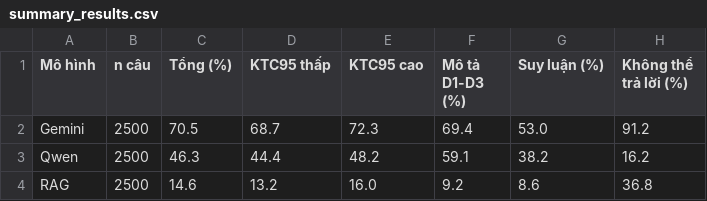
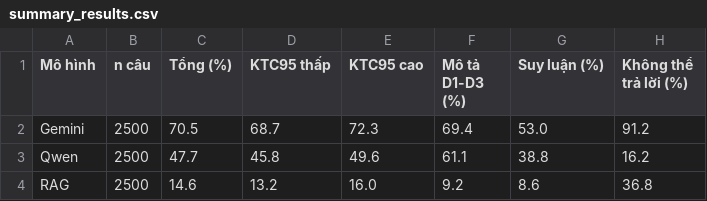
Before and after one commit to thns219/VLM-Charts, a CSV file: figures/summary_results.csv, drawn as a sheet.

Commit message:
feat(evaluation): synchronize publication figures, dynamic routing experiment, and demo logic
- Implement Adaptive Dynamic Routing on CharXiv: achieves 39.60% reasoning accuracy (surpassing all standalone baselines)
- Synchronize all evaluation figures, summary CSV tables, and bootstrap 95% CIs
- Add publication-grade 3-pipeline system architecture diagram (PNG and crisp SVG) and PowerPoint VBA macro
- Update demo backend (server.py), dataset (demo_data.json), and frontend (app.js, index.html) with exact benchmarks
- Consolidate match_fixed normalization in root charxiv_match.py

```diff
--- a/figures/summary_results.csv
+++ b/figures/summary_results.csv
@@ -2,3 +2,3 @@
 Gemini,2500,70.5,68.7,72.3,69.4,53.0,91.2
-Qwen,2500,46.3,44.4,48.2,59.1,38.2,16.2
+Qwen,2500,47.7,45.8,49.6,61.1,38.8,16.2
 RAG,2500,14.6,13.2,16.0,9.2,8.6,36.8
```
Also changed, not shown: 19 other files.
